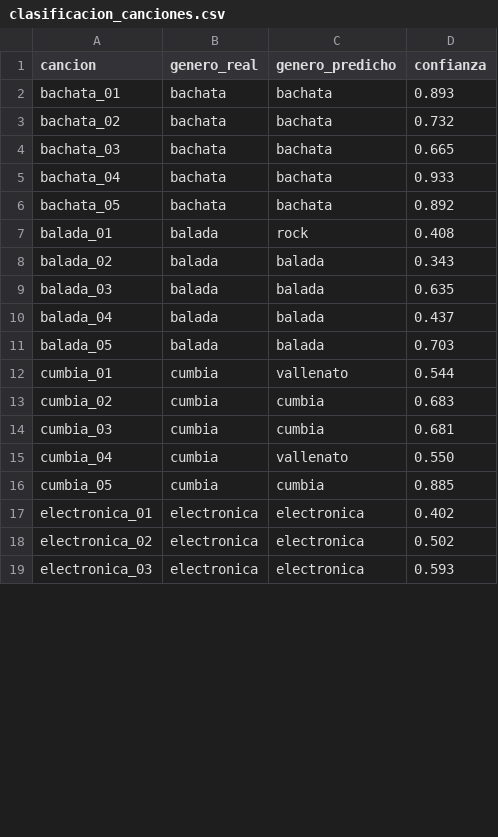
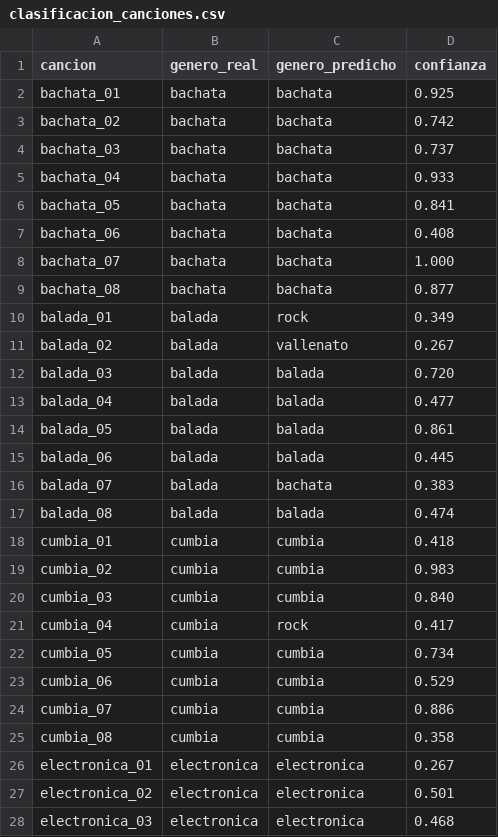
Before and after one commit to stivengomezh/genero-ritmo, a CSV file: results/clasificacion_canciones.csv, drawn as a sheet; only a part is shown; the diff covers the shown part only.

Commit message:
64 canciones (8 por género) y tempo a la mitad y al doble: 86 %

```diff
--- a/results/clasificacion_canciones.csv
+++ b/results/clasificacion_canciones.csv
@@ -1,19 +1,28 @@
 cancion,genero_real,genero_predicho,confianza
-bachata_01,bachata,bachata,0.893
-bachata_02,bachata,bachata,0.732
-bachata_03,bachata,bachata,0.665
+bachata_01,bachata,bachata,0.925
+bachata_02,bachata,bachata,0.742
+bachata_03,bachata,bachata,0.737
 bachata_04,bachata,bachata,0.933
-bachata_05,bachata,bachata,0.892
-balada_01,balada,rock,0.408
-balada_02,balada,balada,0.343
-balada_03,balada,balada,0.635
-balada_04,balada,balada,0.437
-balada_05,balada,balada,0.703
-cumbia_01,cumbia,vallenato,0.544
-cumbia_02,cumbia,cumbia,0.683
-cumbia_03,cumbia,cumbia,0.681
-cumbia_04,cumbia,vallenato,0.550
-cumbia_05,cumbia,cumbia,0.885
-electronica_01,electronica,electronica,0.402
-electronica_02,electronica,electronica,0.502
-electronica_03,electronica,electronica,0.593
+bachata_05,bachata,bachata,0.841
+bachata_06,bachata,bachata,0.408
+bachata_07,bachata,bachata,1.000
+bachata_08,bachata,bachata,0.877
+balada_01,balada,rock,0.349
+balada_02,balada,vallenato,0.267
+balada_03,balada,balada,0.720
+balada_04,balada,balada,0.477
+balada_05,balada,balada,0.861
+balada_06,balada,balada,0.445
+balada_07,balada,bachata,0.383
+balada_08,balada,balada,0.474
+cumbia_01,cumbia,cumbia,0.418
+cumbia_02,cumbia,cumbia,0.983
+cumbia_03,cumbia,cumbia,0.840
+cumbia_04,cumbia,rock,0.417
+cumbia_05,cumbia,cumbia,0.734
+cumbia_06,cumbia,cumbia,0.529
+cumbia_07,cumbia,cumbia,0.886
+cumbia_08,cumbia,cumbia,0.358
+electronica_01,electronica,electronica,0.267
+electronica_02,electronica,electronica,0.501
+electronica_03,electronica,electronica,0.468
```
Also changed, not shown: 15 added rows and 28 edited cells elsewhere in this file, results/clasificacion_grupos.csv, results/resumen_generos.csv, 16 other files.
